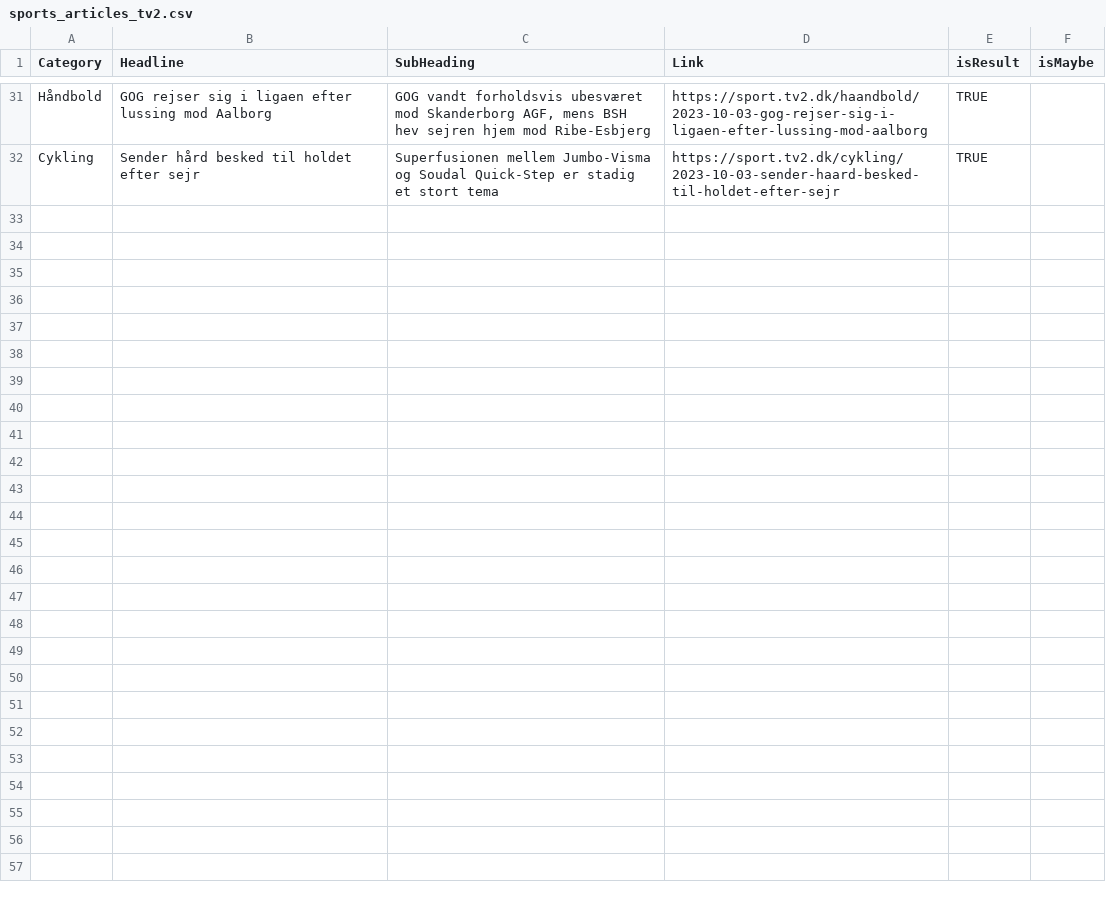
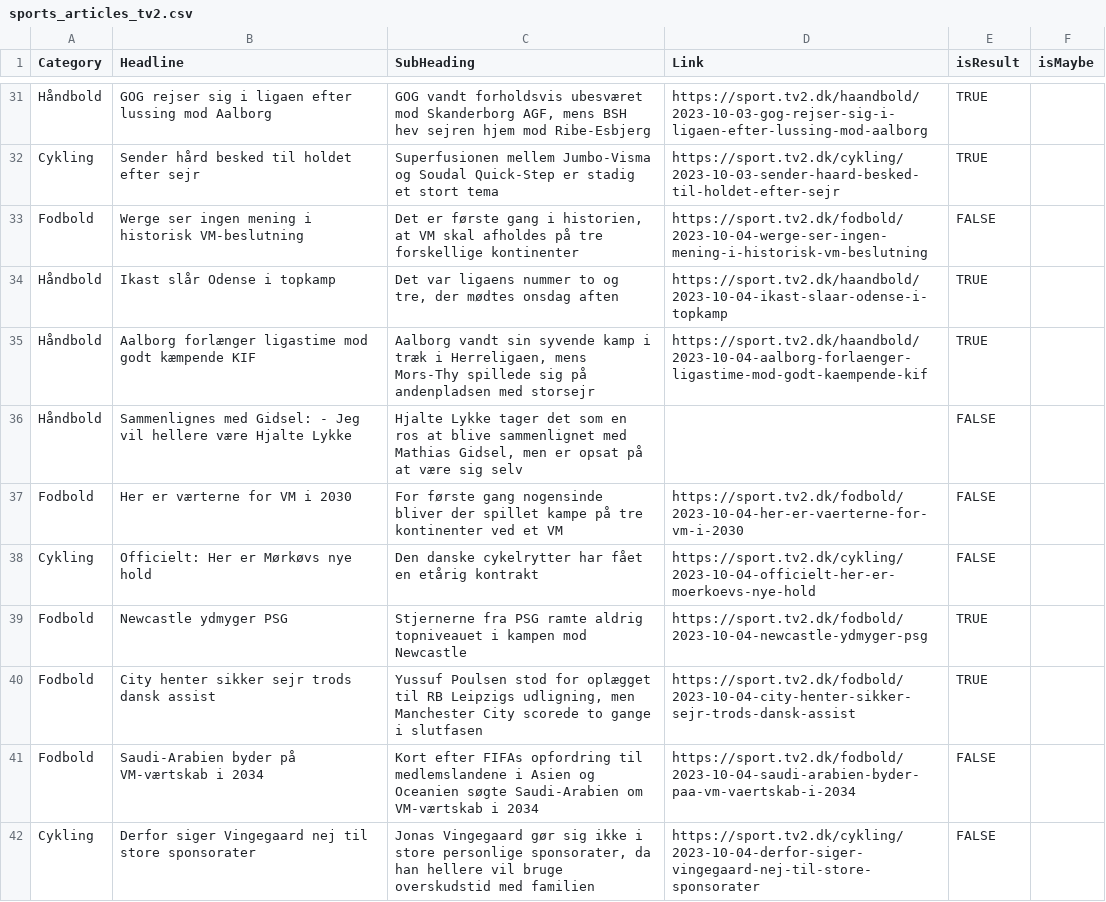
Before and after one commit to senner007/Sports-Block, a CSV file: articles/sports_articles_tv2.csv, drawn as a sheet; only a part is shown, gaps mark what is left out; the diff covers the shown part only; the diff names each change by its address in the sheet, - before the commit and + after, or states it on an @@ line.

```diff
--- a/articles/sports_articles_tv2.csv
+++ b/articles/sports_articles_tv2.csv
+row 33: Fodbold | Werge ser ingen mening i historisk VM-beslutning | Det er første gang i historien, at VM skal afholdes på tre forskellige kontinenter | https://sport.tv2.dk/fodbold/2023-10-04-werge-ser-ingen-mening-i-historisk-vm-beslutning | FALSE
+row 34: Håndbold | Ikast slår Odense i topkamp | Det var ligaens nummer to og tre, der mødtes onsdag aften | https://sport.tv2.dk/haandbold/2023-10-04-ikast-slaar-odense-i-topkamp | TRUE
+row 35: Håndbold | Aalborg forlænger ligastime mod godt kæmpende KIF | Aalborg vandt sin syvende kamp i træk i Herreligaen, mens Mors-Thy spillede sig på andenpladsen med storsejr | https://sport.tv2.dk/haandbold/2023-10-04-aalborg-forlaenger-ligastime-mod-godt-kaempende-kif | TRUE
+row 36: Håndbold | Sammenlignes med Gidsel: - Jeg vil hellere være Hjalte Lykke | Hjalte Lykke tager det som en ros at blive sammenlignet med Mathias Gidsel, men er opsat på at være sig selv |  | FALSE
+row 37: Fodbold | Her er værterne for VM i 2030 | For første gang nogensinde bliver der spillet kampe på tre kontinenter ved et VM | https://sport.tv2.dk/fodbold/2023-10-04-her-er-vaerterne-for-vm-i-2030 | FALSE
+row 38: Cykling | Officielt: Her er Mørkøvs nye hold | Den danske cykelrytter har fået en etårig kontrakt | https://sport.tv2.dk/cykling/2023-10-04-officielt-her-er-moerkoevs-nye-hold | FALSE
+row 39: Fodbold | Newcastle ydmyger PSG | Stjernerne fra PSG ramte aldrig topniveauet i kampen mod Newcastle | https://sport.tv2.dk/fodbold/2023-10-04-newcastle-ydmyger-psg | TRUE
+row 40: Fodbold | City henter sikker sejr trods dansk assist | Yussuf Poulsen stod for oplægget til RB Leipzigs udligning, men Manchester City scorede to gange i slutfasen | https://sport.tv2.dk/fodbold/2023-10-04-city-henter-sikker-sejr-trods-dansk-assist | TRUE
+row 41: Fodbold | Saudi-Arabien byder på VM-værtskab i 2034 | Kort efter FIFAs opfordring til medlemslandene i Asien og Oceanien søgte Saudi-Arabien om VM-værtskab i 2034 | https://sport.tv2.dk/fodbold/2023-10-04-saudi-arabien-byder-paa-vm-vaertskab-i-2034 | FALSE
+row 42: Cykling | Derfor siger Vingegaard nej til store sponsorater | Jonas Vingegaard gør sig ikke i store personlige sponsorater, da han hellere vil bruge overskudstid med familien | https://sport.tv2.dk/cykling/2023-10-04-derfor-siger-vingegaard-nej-til-store-sponsorater | FALSE
```
Also changed, not shown: 10 added rows elsewhere in this file, articles/sports_articles.csv, articles/sports_articles_2019.csv, 5 other files.
